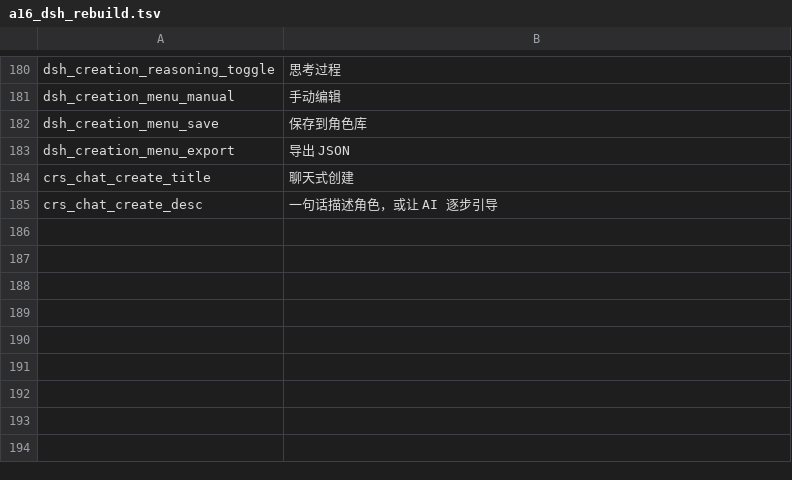
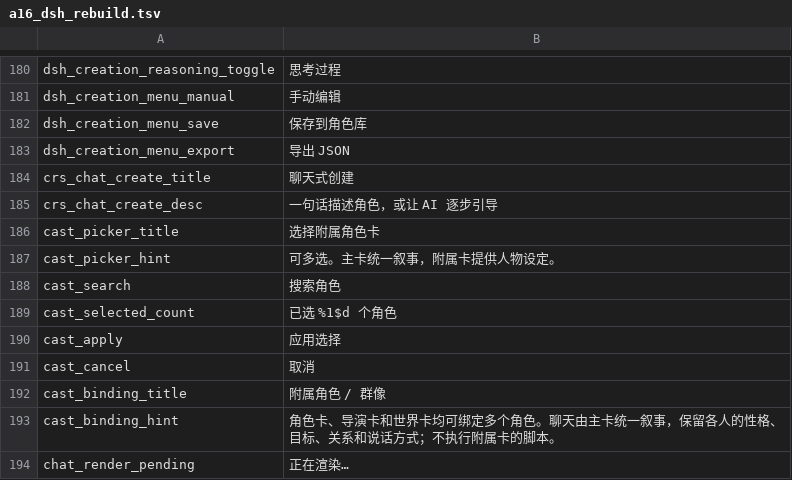
Before and after one commit to braze-taffo/tellev, a TSV file: _i18n/a16_dsh_rebuild.tsv, drawn as a sheet; only a part is shown, gaps mark what is left out; the diff names each change by its address in the sheet, - before the commit and + after, or states it on an @@ line.

```diff
--- a/_i18n/a16_dsh_rebuild.tsv
+++ b/_i18n/a16_dsh_rebuild.tsv
+row 186: cast_picker_title | 选择附属角色卡
+row 187: cast_picker_hint | 可多选。主卡统一叙事，附属卡提供人物设定。
+row 188: cast_search | 搜索角色
+row 189: cast_selected_count | 已选 %1$d 个角色
+row 190: cast_apply | 应用选择
+row 191: cast_cancel | 取消
+row 192: cast_binding_title | 附属角色 / 群像
+row 193: cast_binding_hint | 角色卡、导演卡和世界卡均可绑定多个角色。聊天由主卡统一叙事，保留各人的性格、目标、关系和说话方式；不执行附属卡的脚本。
+row 194: chat_render_pending | 正在渲染…
```
Also changed, not shown: _i18n/translations.tsv, 10 other files.
